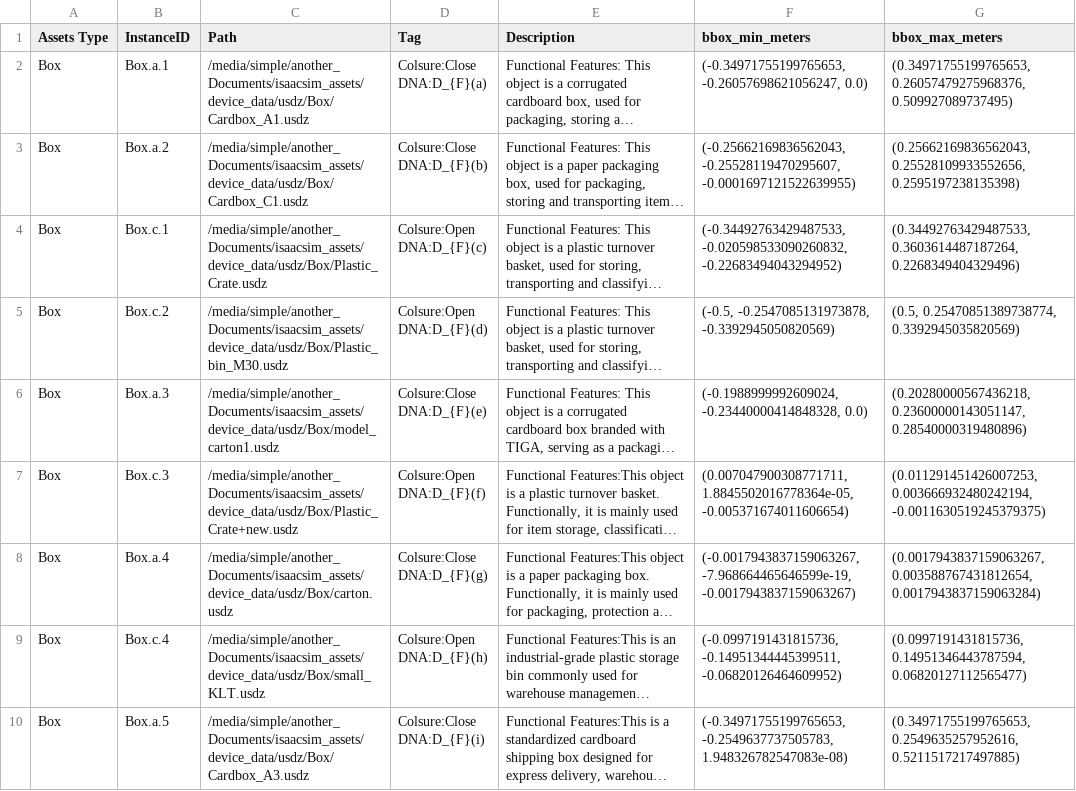
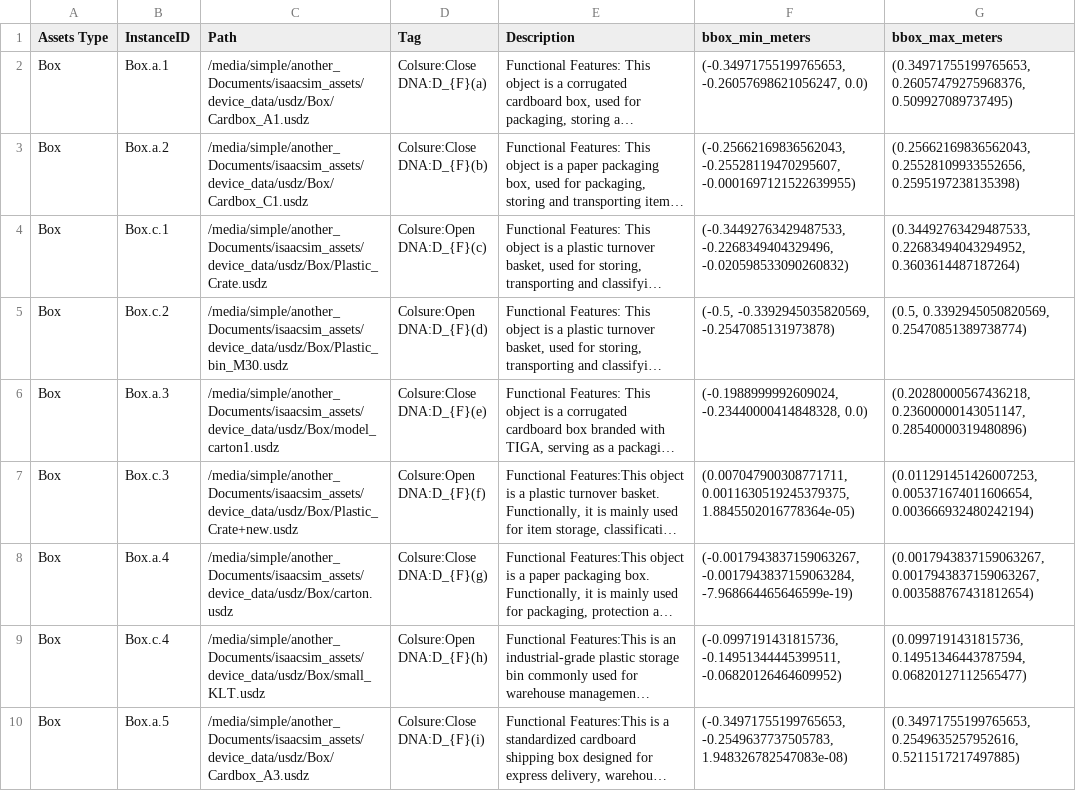
Before and after one commit to qiaoyo/scene_synthesis, a CSV file: data/assets/csv/Box_with_bbox_meters.csv, drawn as a sheet; only a part is shown; long unchanged cells end in …; the diff names each change by its address in the sheet, - before the commit and + after, or states it on an @@ line.

```diff
--- a/data/assets/csv/Box_with_bbox_meters.csv
+++ b/data/assets/csv/Box_with_bbox_meters.csv
-F4 (bbox_min_meters): (-0.34492763429487533, -0.020598533090260832, -0.22683494043294952)
+F4 (bbox_min_meters): (-0.34492763429487533, -0.2268349404329496, -0.020598533090260832)
-G4 (bbox_max_meters): (0.34492763429487533, 0.3603614487187264, 0.2268349404329496)
+G4 (bbox_max_meters): (0.34492763429487533, 0.22683494043294952, 0.3603614487187264)
-F5 (bbox_min_meters): (-0.5, -0.2547085131973878, -0.3392945050820569)
+F5 (bbox_min_meters): (-0.5, -0.3392945035820569, -0.2547085131973878)
-G5 (bbox_max_meters): (0.5, 0.25470851389738774, 0.3392945035820569)
+G5 (bbox_max_meters): (0.5, 0.3392945050820569, 0.25470851389738774)
-F7 (bbox_min_meters): (0.007047900308771711, 1.8845502016778364e-05, -0.005371674011606654)
+F7 (bbox_min_meters): (0.007047900308771711, 0.0011630519245379375, 1.8845502016778364e-05)
-G7 (bbox_max_meters): (0.011291451426007253, 0.003666932480242194, -0.0011630519245379375)
+G7 (bbox_max_meters): (0.011291451426007253, 0.005371674011606654, 0.003666932480242194)
-F8 (bbox_min_meters): (-0.0017943837159063267, -7.968664465646599e-19, -0.0017943837159063267)
+F8 (bbox_min_meters): (-0.0017943837159063267, -0.0017943837159063284, -7.968664465646599e-19)
-G8 (bbox_max_meters): (0.0017943837159063267, 0.003588767431812654, 0.0017943837159063284)
+G8 (bbox_max_meters): (0.0017943837159063267, 0.0017943837159063267, 0.003588767431812654)
```
Also changed, not shown: data/assets/csv/AGV_with_bbox_meters.csv, data/assets/csv/Conveyor_with_bbox_meters.csv, 8 other files.
